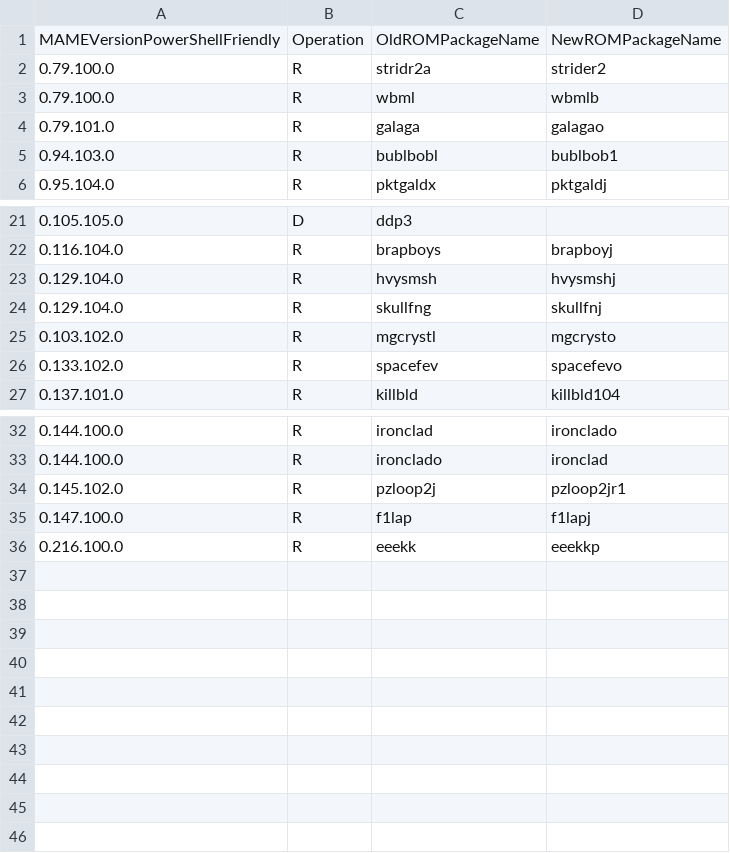
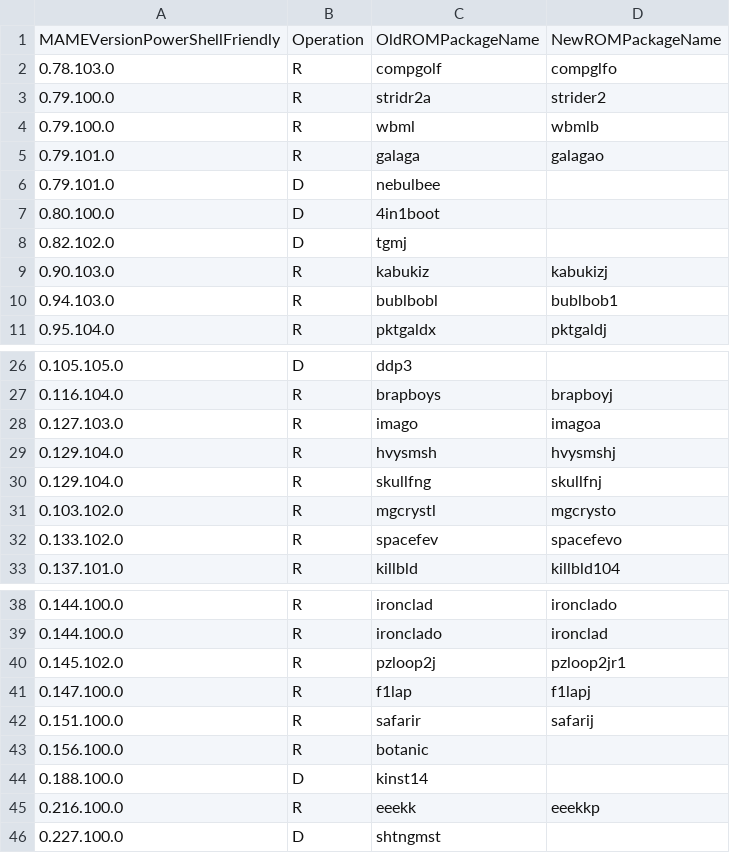
Before and after one commit to franklesniak/ROMSorter, a CSV file: MAME_2003_Plus_RenameSet_Exclusions.csv, drawn as a sheet; only a part is shown, gaps mark what is left out.

Commit message:
Fix ROM-matching

```diff
--- a/MAME_2003_Plus_RenameSet_Exclusions.csv
+++ b/MAME_2003_Plus_RenameSet_Exclusions.csv
@@ -1,2 +1,3 @@
 MAMEVersionPowerShellFriendly,Operation,OldROMPackageName,NewROMPackageName
+0.78.103.0,R,compgolf,compglfo
 0.79.100.0,R,stridr2a,strider2
@@ -4,2 +5,6 @@ MAMEVersionPowerShellFriendly,Operation,OldROMPackageName,NewROMPackageName
 0.79.101.0,R,galaga,galagao
+0.79.101.0,D,nebulbee,
+0.80.100.0,D,4in1boot,
+0.82.102.0,D,tgmj,
+0.90.103.0,R,kabukiz,kabukizj
 0.94.103.0,R,bublbobl,bublbob1
@@ -22,2 +27,3 @@ MAMEVersionPowerShellFriendly,Operation,OldROMPackageName,NewROMPackageName
 0.116.104.0,R,brapboys,brapboyj
+0.127.103.0,R,imago,imagoa
 0.129.104.0,R,hvysmsh,hvysmshj
@@ -35,2 +41,6 @@ MAMEVersionPowerShellFriendly,Operation,OldROMPackageName,NewROMPackageName
 0.147.100.0,R,f1lap,f1lapj
+0.151.100.0,R,safarir,safarij
+0.156.100.0,R,botanic,
+0.188.100.0,D,kinst14,
 0.216.100.0,R,eeekk,eeekkp
+0.227.100.0,D,shtngmst,
```
